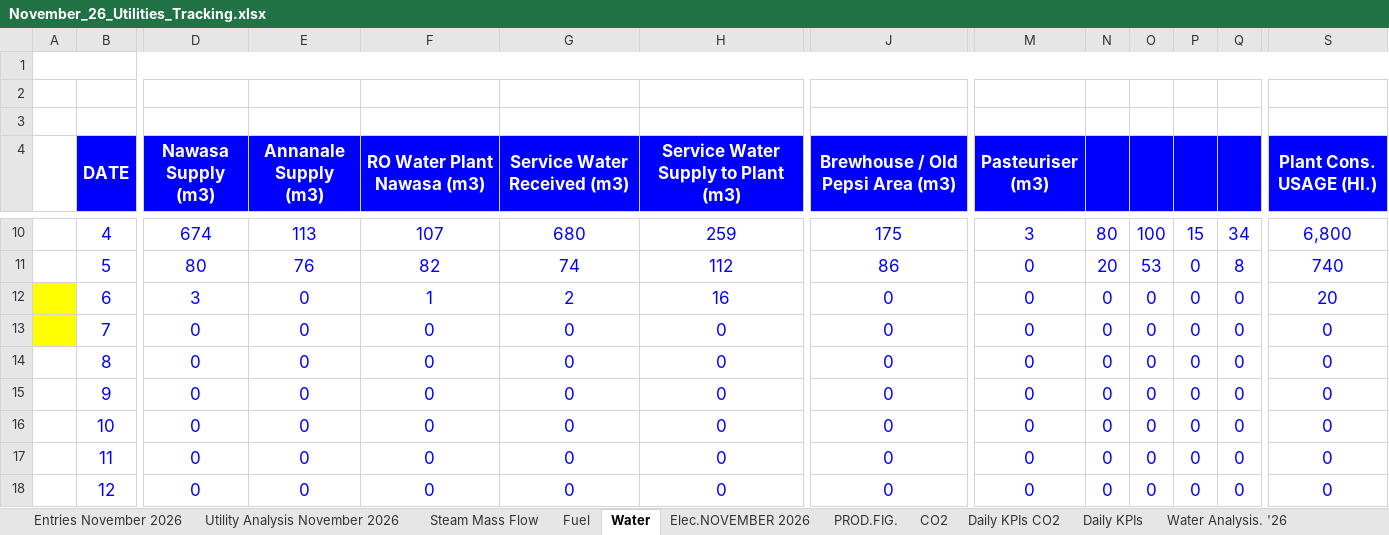
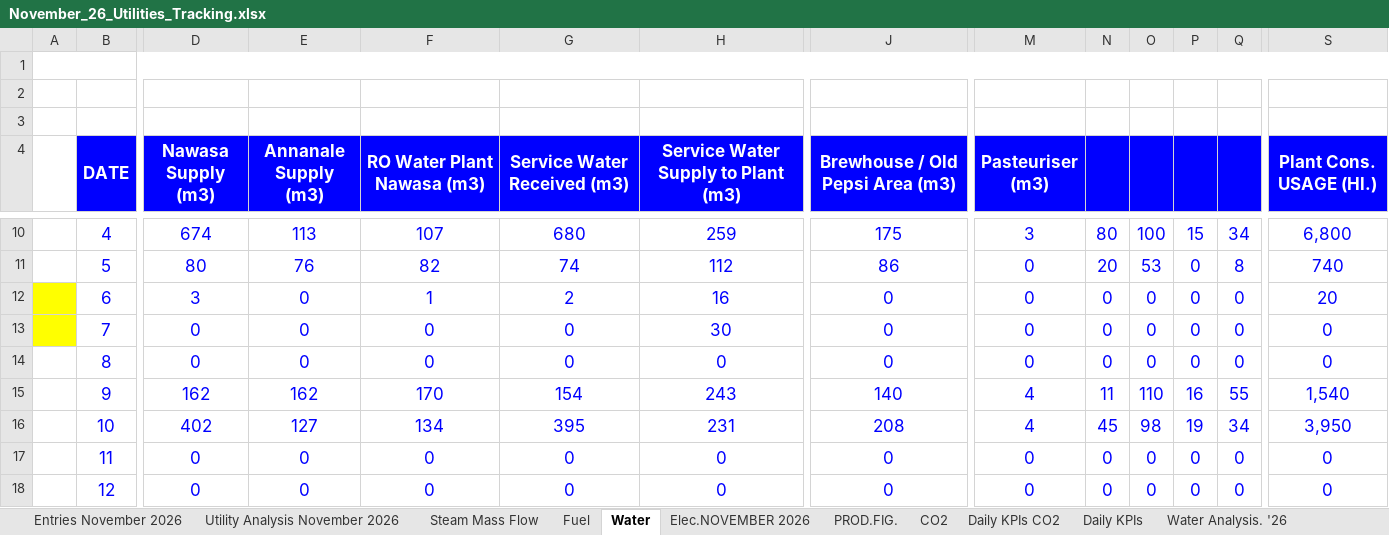
Before and after one commit to cbggrenada/dashboard, an Excel workbook: data/raw/November_26_Utilities_Tracking.xlsx, sheet Water, drawn as a sheet; only a part is shown, gaps mark what is left out; values as stored, in another font and other column widths than the file's, no borders; conditional formats not drawn; the diff covers the shown part only; the diff names each change by its address in the sheet, - before the commit and + after, or states it on an @@ line.

```diff
--- a/data/raw/November_26_Utilities_Tracking.xlsx (sheet Water)
+++ b/data/raw/November_26_Utilities_Tracking.xlsx (sheet Water)
-H13: 0
+H13: 30
-D15 (Nawasa Supply (m3)): 0
+D15 (Nawasa Supply (m3)): 162
-E15 (Annanale Supply (m3)): 0
+E15 (Annanale Supply (m3)): 162
-F15 (RO Water Plant Nawasa (m3)): 0
+F15 (RO Water Plant Nawasa (m3)): 170
-G15 (Service Water Received (m3)): 0
+G15 (Service Water Received (m3)): 154
-H15: 0
+H15: 243
-J15 (Brewhouse / Old Pepsi Area (m3)): 0
+J15 (Brewhouse / Old Pepsi Area (m3)): 140
-M15:M16 (Pasteuriser (m3)): 0
+M15:M16 (Pasteuriser (m3)): 4
-N15: 0
+N15: 11
-O15: 0
+O15: 110
-P15: 0
+P15: 16
-Q15: 0
+Q15: 55
-S15 (Plant Cons. USAGE (Hl.)): 0
+S15 (Plant Cons. USAGE (Hl.)): 1,540
-D16 (Nawasa Supply (m3)): 0
+D16 (Nawasa Supply (m3)): 402
-E16 (Annanale Supply (m3)): 0
+E16 (Annanale Supply (m3)): 127
-F16 (RO Water Plant Nawasa (m3)): 0
+F16 (RO Water Plant Nawasa (m3)): 134
-G16 (Service Water Received (m3)): 0
+G16 (Service Water Received (m3)): 395
-H16: 0
+H16: 231
-J16 (Brewhouse / Old Pepsi Area (m3)): 0
+J16 (Brewhouse / Old Pepsi Area (m3)): 208
-N16: 0
+N16: 45
-O16: 0
+O16: 98
-P16: 0
+P16: 19
-Q16: 0
+Q16: 34
-S16 (Plant Cons. USAGE (Hl.)): 0
+S16 (Plant Cons. USAGE (Hl.)): 3,950
```
Also changed, not shown: 33 edited cells elsewhere in this sheet, sheet Daily KPIs CO2, sheet Daily KPIs, sheet Utility Analysis November 2026, sheet Entries November 2026, sheet Water Analysis. '26, sheet Fuel, 3 more sheets, formulas that keep their value, hidden cells, charts or pictures, data/raw/FTR Calculations 2026.xlsx, data/raw/Gross_Efficiency_2026.xlsx.
